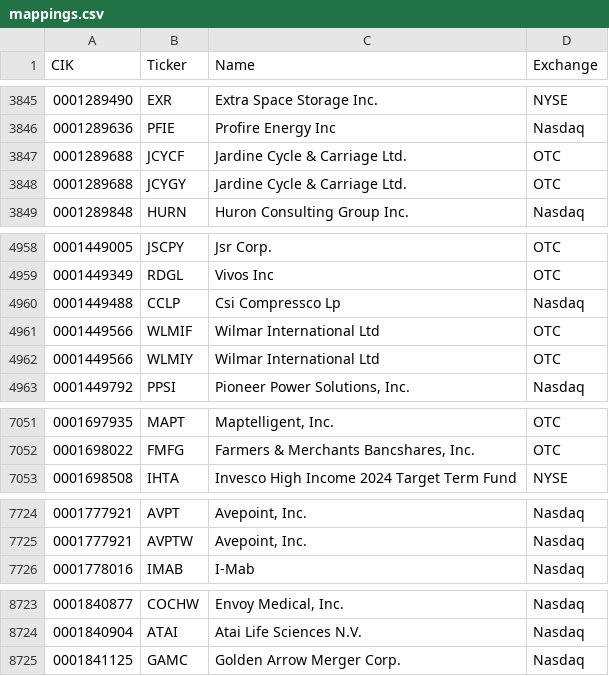
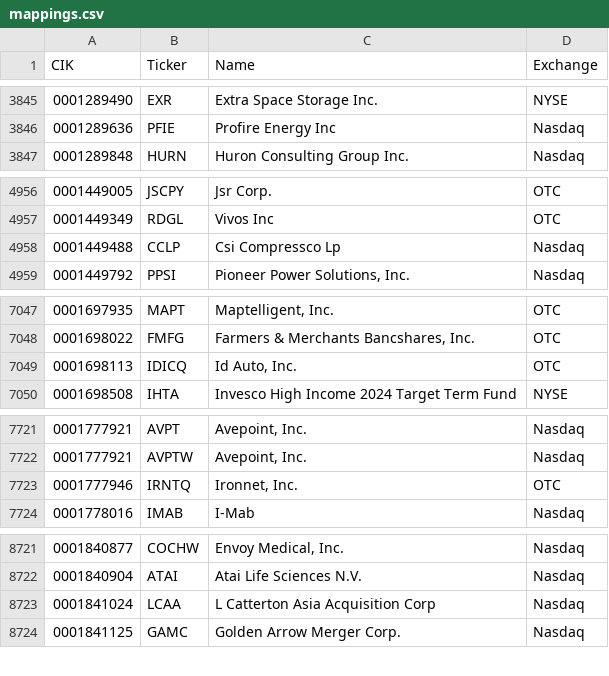
Before and after one commit to jadchaar/sec-cik-mapper, a CSV file: mappings/stocks/mappings.csv, drawn as a sheet; only a part is shown, gaps mark what is left out; the diff covers the shown part only.

Commit message:
03/10/24 automated CRON job - update mappings

```diff
--- a/mappings/stocks/mappings.csv
+++ b/mappings/stocks/mappings.csv
@@ -3846,4 +3846,2 @@ CIK,Ticker,Name,Exchange
 0001289636,PFIE,Profire Energy Inc,Nasdaq
-0001289688,JCYCF,Jardine Cycle & Carriage Ltd.,OTC
-0001289688,JCYGY,Jardine Cycle & Carriage Ltd.,OTC
 0001289848,HURN,Huron Consulting Group Inc.,Nasdaq
@@ -4960,4 +4958,2 @@ CIK,Ticker,Name,Exchange
 0001449488,CCLP,Csi Compressco Lp,Nasdaq
-0001449566,WLMIF,Wilmar International Ltd,OTC
-0001449566,WLMIY,Wilmar International Ltd,OTC
 0001449792,PPSI,"Pioneer Power Solutions, Inc.",Nasdaq
@@ -7052,2 +7048,3 @@ CIK,Ticker,Name,Exchange
 0001698022,FMFG,"Farmers & Merchants Bancshares, Inc.",OTC
+0001698113,IDICQ,"Id Auto, Inc.",OTC
 0001698508,IHTA,Invesco High Income 2024 Target Term Fund,NYSE
@@ -7725,2 +7722,3 @@ CIK,Ticker,Name,Exchange
 0001777921,AVPTW,"Avepoint, Inc.",Nasdaq
+0001777946,IRNTQ,"Ironnet, Inc.",OTC
 0001778016,IMAB,I-Mab,Nasdaq
@@ -8724,2 +8722,3 @@ CIK,Ticker,Name,Exchange
 0001840904,ATAI,Atai Life Sciences N.V.,Nasdaq
+0001841024,LCAA,L Catterton Asia Acquisition Corp,Nasdaq
 0001841125,GAMC,Golden Arrow Merger Corp.,Nasdaq
```
Also changed, not shown: 1 added row, 2 removed rows and 8 edited cells elsewhere in this file, 8 other files.
